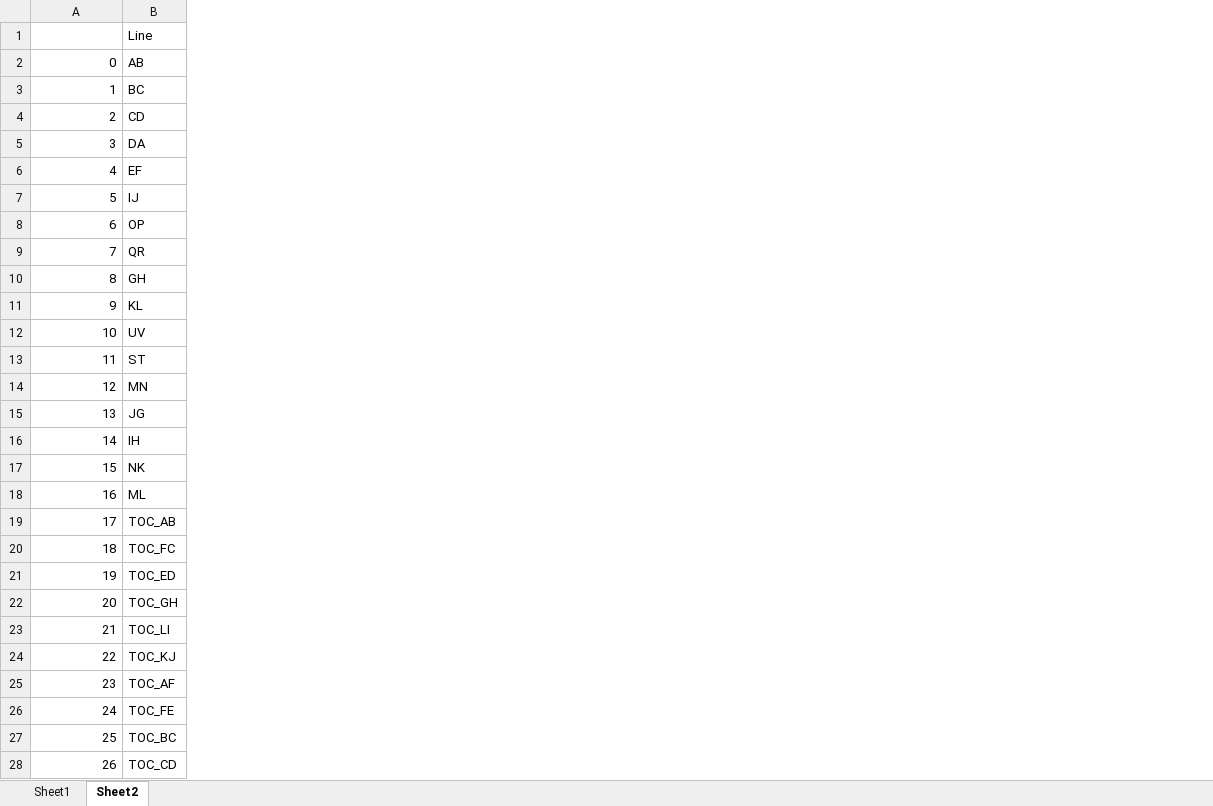
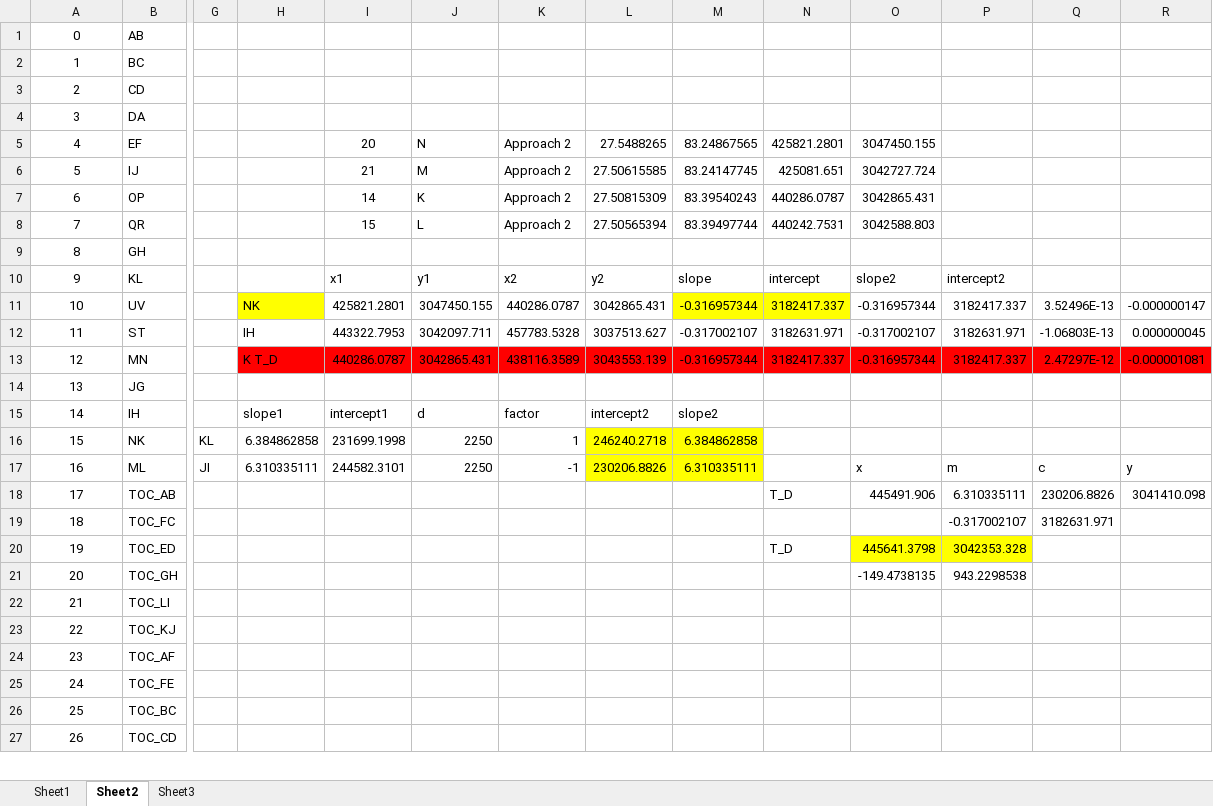
Before and after one commit to ajayyadavay/CSAYObstacleHeightCalculation, an Excel workbook: CSAY Obstacle Height Calculation/Datagridviews.xlsx, sheet Sheet2, drawn as a sheet; only a part is shown, gaps mark what is left out; values as stored, in another font and other column widths than the file's, no borders; removed rows and columns are numbered as before the commit, all else as after; rows hold the shown columns only; the diff covers the shown part only; the diff names each change by its address in the sheet, - before the commit and + after, or states it on an @@ line.

```diff
--- a/CSAY Obstacle Height Calculation/Datagridviews.xlsx (sheet Sheet2)
+++ b/CSAY Obstacle Height Calculation/Datagridviews.xlsx (sheet Sheet2)
+sheet tab: Sheet3
+column G, rows 16-17: KL | JI
+column H, rows 11-17: NK | IH | K T_D |  | slope1 | 6.384862858 | 6.310335111
+column I, rows 5-17: 20 | 21 | 14 | 15 |  | x1 | 425821.2801 | 443322.7953 | 440286.0787 |  | intercept1 | 231699.1998 | 244582.3101
+column J, rows 5-17: N | M | K | L |  | y1 | 3047450.155 | 3042097.711 | 3042865.431 |  | d | 2250 | 2250
+column K, rows 5-17: Approach 2 | Approach 2 | Approach 2 | Approach 2 |  | x2 | 440286.0787 | 457783.5328 | 438116.3589 |  | factor | 1 | -1
+column L, rows 5-17: 27.5488265 | 27.50615585 | 27.50815309 | 27.50565394 |  | y2 | 3042865.431 | 3037513.627 | 3043553.139 |  | intercept2 | 246240.2718 | 230206.8826
+column M, rows 5-17: 83.24867565 | 83.24147745 | 83.39540243 | 83.39497744 |  | slope | -0.316957344 | -0.317002107 | -0.316957344 |  | slope2 | 6.384862858 | 6.310335111
+column N, rows 5-20: 425821.2801 | 425081.651 | 440286.0787 | 440242.7531 |  | intercept | 3182417.337 | 3182631.971 | 3182417.337 |  |  |  |  | T_D |  | T_D
+column O, rows 5-21: 3047450.155 | 3042727.724 | 3042865.431 | 3042588.803 |  | slope2 | -0.316957344 | -0.317002107 | -0.316957344 |  |  |  | x | 445491.906 |  | 445641.3798 | -149.4738135
+column P, rows 10-21: intercept2 | 3182417.337 | 3182631.971 | 3182417.337 |  |  |  | m | 6.310335111 | -0.317002107 | 3042353.328 | 943.2298538
+column Q, rows 11-19: 3.52496E-13 | -1.06803E-13 | 2.47297E-12 |  |  |  | c | 230206.8826 | 3182631.971
+column R, rows 11-18: -0.000000147 | 0.000000045 | -0.000001081 |  |  |  | y | 3041410.098
-row 1:  | Line
-A1:A27 alignment: right
+A1:A27 alignment: center
```
Also changed, not shown: 6 added rows, 2 removed rows, 1 added column, 4 edited cells and cell formats elsewhere in this sheet, sheet Sheet1, 7 other files.
